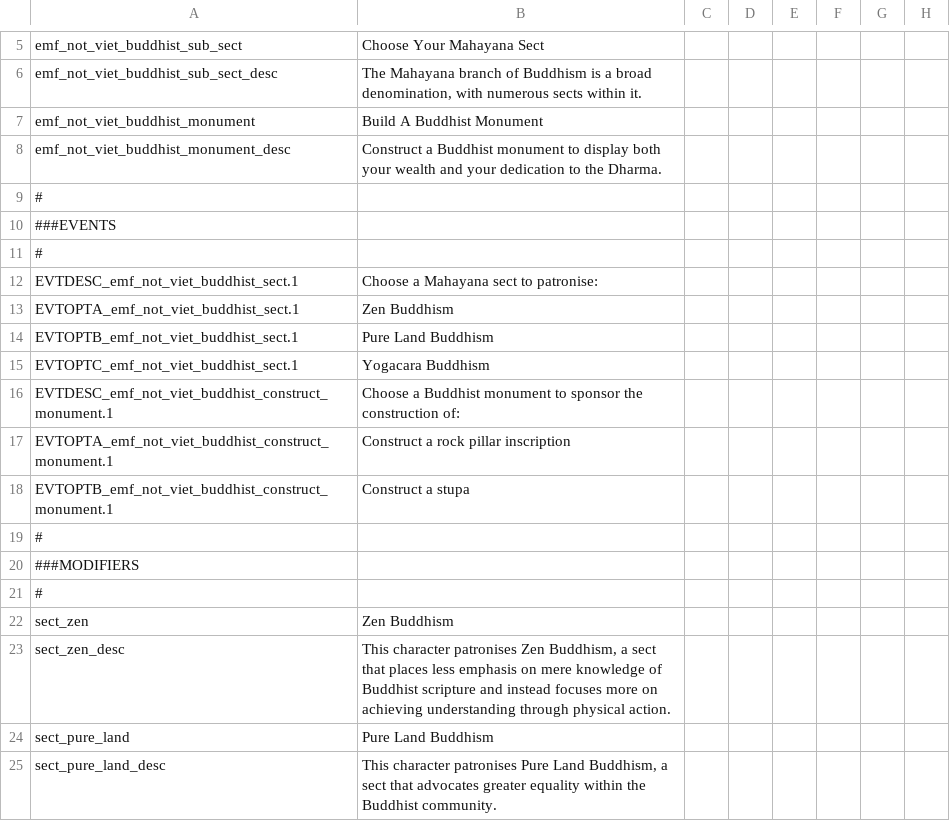
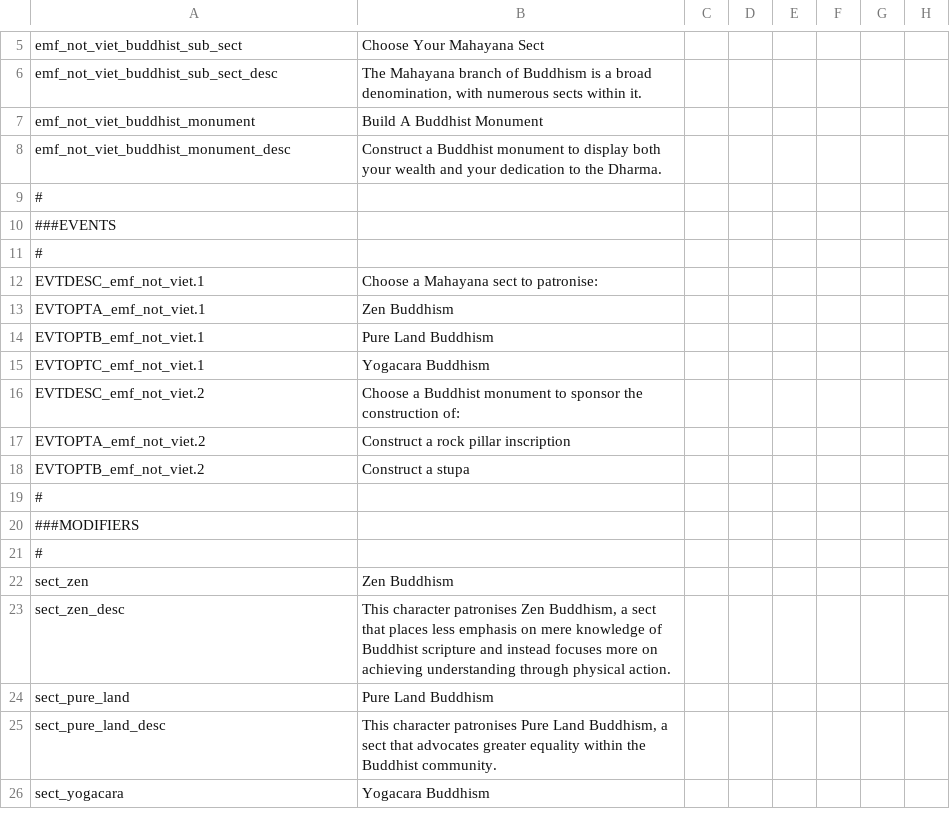
Before and after one commit to thefinestsieve/EMF, a CSV file: EMF/localisation/1_emf_not_viet_localisation.csv, drawn as a sheet; only a part is shown, gaps mark what is left out; the shorter side is filled out with more unchanged rows; the diff names each change by its address in the sheet, - before the commit and + after, or states it on an @@ line.

```diff
--- a/EMF/localisation/1_emf_not_viet_localisation.csv
+++ b/EMF/localisation/1_emf_not_viet_localisation.csv
-A12: EVTDESC_emf_not_viet_buddhist_sect.1
+A12: EVTDESC_emf_not_viet.1
-A13: EVTOPTA_emf_not_viet_buddhist_sect.1
+A13: EVTOPTA_emf_not_viet.1
-A14: EVTOPTB_emf_not_viet_buddhist_sect.1
+A14: EVTOPTB_emf_not_viet.1
-A15: EVTOPTC_emf_not_viet_buddhist_sect.1
+A15: EVTOPTC_emf_not_viet.1
-A16: EVTDESC_emf_not_viet_buddhist_construct_monument.1
+A16: EVTDESC_emf_not_viet.2
-A17: EVTOPTA_emf_not_viet_buddhist_construct_monument.1
+A17: EVTOPTA_emf_not_viet.2
-A18: EVTOPTB_emf_not_viet_buddhist_construct_monument.1
+A18: EVTOPTB_emf_not_viet.2
```
Also changed, not shown: 2 other files.
